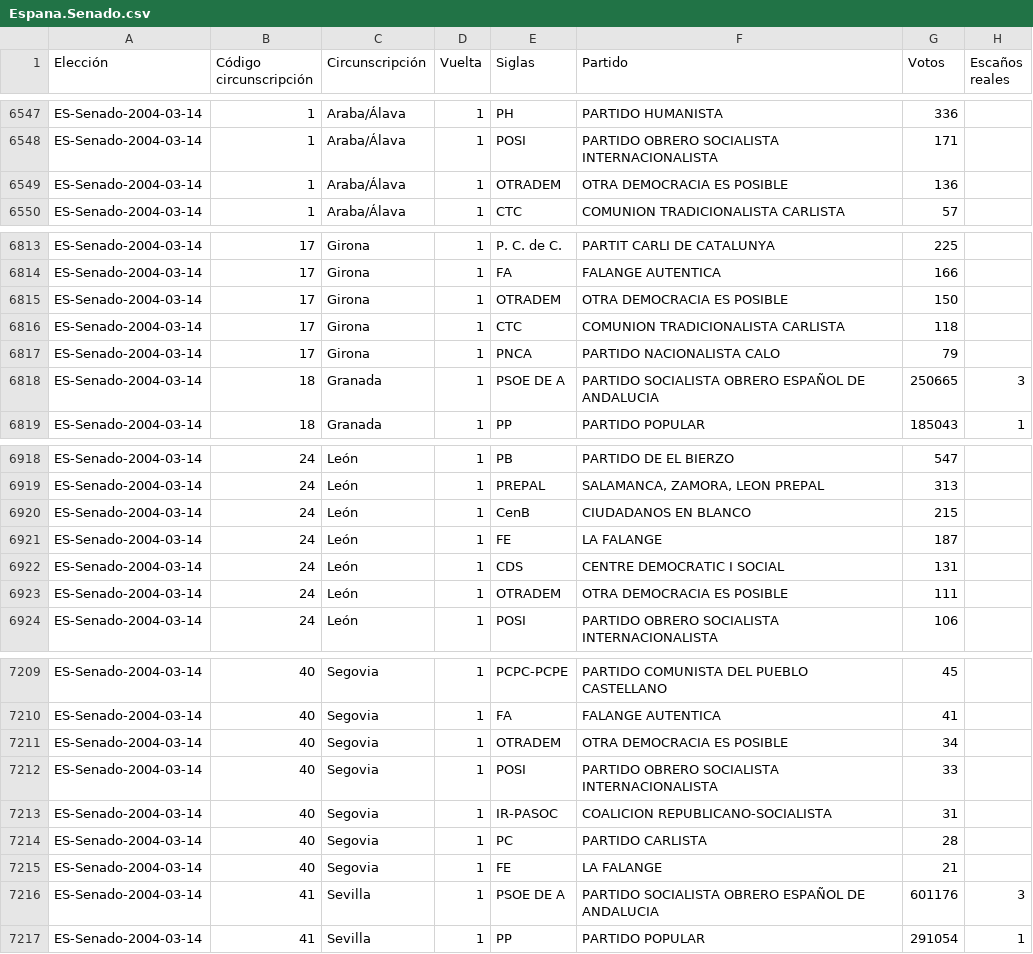
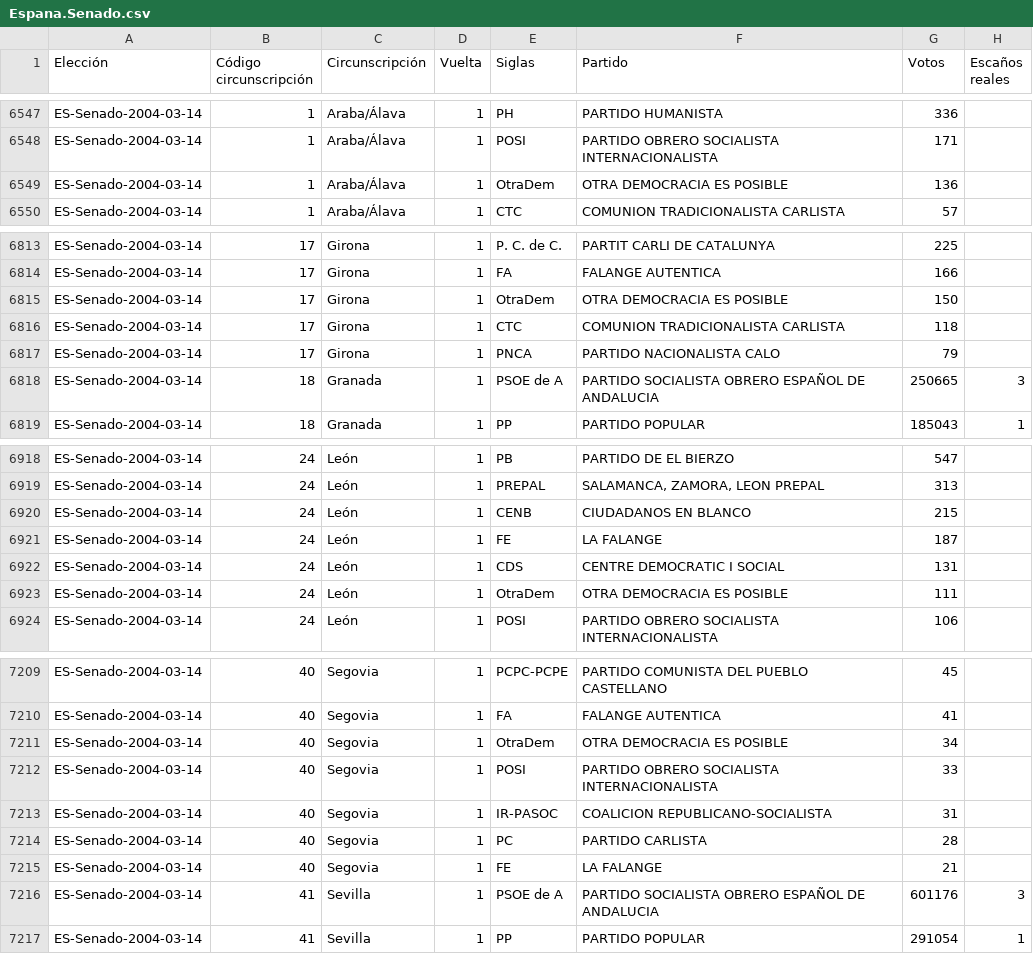
Before and after one commit to RMalumP/Calculadora_electoral, a CSV file: datos/generado/csv/Espana.Senado.csv, drawn as a sheet; only a part is shown, gaps mark what is left out; the diff covers the shown part only.

```diff
--- a/datos/generado/csv/Espana.Senado.csv
+++ b/datos/generado/csv/Espana.Senado.csv
@@ -6548,3 +6548,3 @@ ES-Senado-2004-03-14,1,Araba/Álava,1,PH,PARTIDO HUMANISTA,336,
 ES-Senado-2004-03-14,1,Araba/Álava,1,POSI,PARTIDO OBRERO SOCIALISTA INTERNACIONALISTA,171,
-ES-Senado-2004-03-14,1,Araba/Álava,1,OTRADEM,OTRA DEMOCRACIA ES POSIBLE,136,
+ES-Senado-2004-03-14,1,Araba/Álava,1,OtraDem,OTRA DEMOCRACIA ES POSIBLE,136,
 ES-Senado-2004-03-14,1,Araba/Álava,1,CTC,COMUNION TRADICIONALISTA CARLISTA,57,
@@ -6814,6 +6814,6 @@ ES-Senado-2004-03-14,17,Girona,1,P. C. de C.,PARTIT CARLI DE CATALUNYA,225,
 ES-Senado-2004-03-14,17,Girona,1,FA,FALANGE AUTENTICA,166,
-ES-Senado-2004-03-14,17,Girona,1,OTRADEM,OTRA DEMOCRACIA ES POSIBLE,150,
+ES-Senado-2004-03-14,17,Girona,1,OtraDem,OTRA DEMOCRACIA ES POSIBLE,150,
 ES-Senado-2004-03-14,17,Girona,1,CTC,COMUNION TRADICIONALISTA CARLISTA,118,
 ES-Senado-2004-03-14,17,Girona,1,PNCA,PARTIDO NACIONALISTA CALO,79,
-ES-Senado-2004-03-14,18,Granada,1,PSOE DE A,PARTIDO SOCIALISTA OBRERO ESPAÑOL DE ANDALUCIA,250665,3
+ES-Senado-2004-03-14,18,Granada,1,PSOE de A,PARTIDO SOCIALISTA OBRERO ESPAÑOL DE ANDALUCIA,250665,3
 ES-Senado-2004-03-14,18,Granada,1,PP,PARTIDO POPULAR,185043,1
@@ -6919,6 +6919,6 @@ ES-Senado-2004-03-14,24,León,1,PB,PARTIDO DE EL BIERZO,547,
 ES-Senado-2004-03-14,24,León,1,PREPAL,"SALAMANCA, ZAMORA, LEON PREPAL",313,
-ES-Senado-2004-03-14,24,León,1,CenB,CIUDADANOS EN BLANCO,215,
+ES-Senado-2004-03-14,24,León,1,CENB,CIUDADANOS EN BLANCO,215,
 ES-Senado-2004-03-14,24,León,1,FE,LA FALANGE,187,
 ES-Senado-2004-03-14,24,León,1,CDS,CENTRE DEMOCRATIC I SOCIAL,131,
-ES-Senado-2004-03-14,24,León,1,OTRADEM,OTRA DEMOCRACIA ES POSIBLE,111,
+ES-Senado-2004-03-14,24,León,1,OtraDem,OTRA DEMOCRACIA ES POSIBLE,111,
 ES-Senado-2004-03-14,24,León,1,POSI,PARTIDO OBRERO SOCIALISTA INTERNACIONALISTA,106,
@@ -7210,3 +7210,3 @@ ES-Senado-2004-03-14,40,Segovia,1,PCPC-PCPE,PARTIDO COMUNISTA DEL PUEBLO CASTELL
 ES-Senado-2004-03-14,40,Segovia,1,FA,FALANGE AUTENTICA,41,
-ES-Senado-2004-03-14,40,Segovia,1,OTRADEM,OTRA DEMOCRACIA ES POSIBLE,34,
+ES-Senado-2004-03-14,40,Segovia,1,OtraDem,OTRA DEMOCRACIA ES POSIBLE,34,
 ES-Senado-2004-03-14,40,Segovia,1,POSI,PARTIDO OBRERO SOCIALISTA INTERNACIONALISTA,33,
@@ -7215,3 +7215,3 @@ ES-Senado-2004-03-14,40,Segovia,1,PC,PARTIDO CARLISTA,28,
 ES-Senado-2004-03-14,40,Segovia,1,FE,LA FALANGE,21,
-ES-Senado-2004-03-14,41,Sevilla,1,PSOE DE A,PARTIDO SOCIALISTA OBRERO ESPAÑOL DE ANDALUCIA,601176,3
+ES-Senado-2004-03-14,41,Sevilla,1,PSOE de A,PARTIDO SOCIALISTA OBRERO ESPAÑOL DE ANDALUCIA,601176,3
 ES-Senado-2004-03-14,41,Sevilla,1,PP,PARTIDO POPULAR,291054,1
```
Also changed, not shown: 43 edited cells elsewhere in this file, datos/generado/csv/Elecciones.csv, datos/generado/csv/Partidos.csv, 23 other files.
